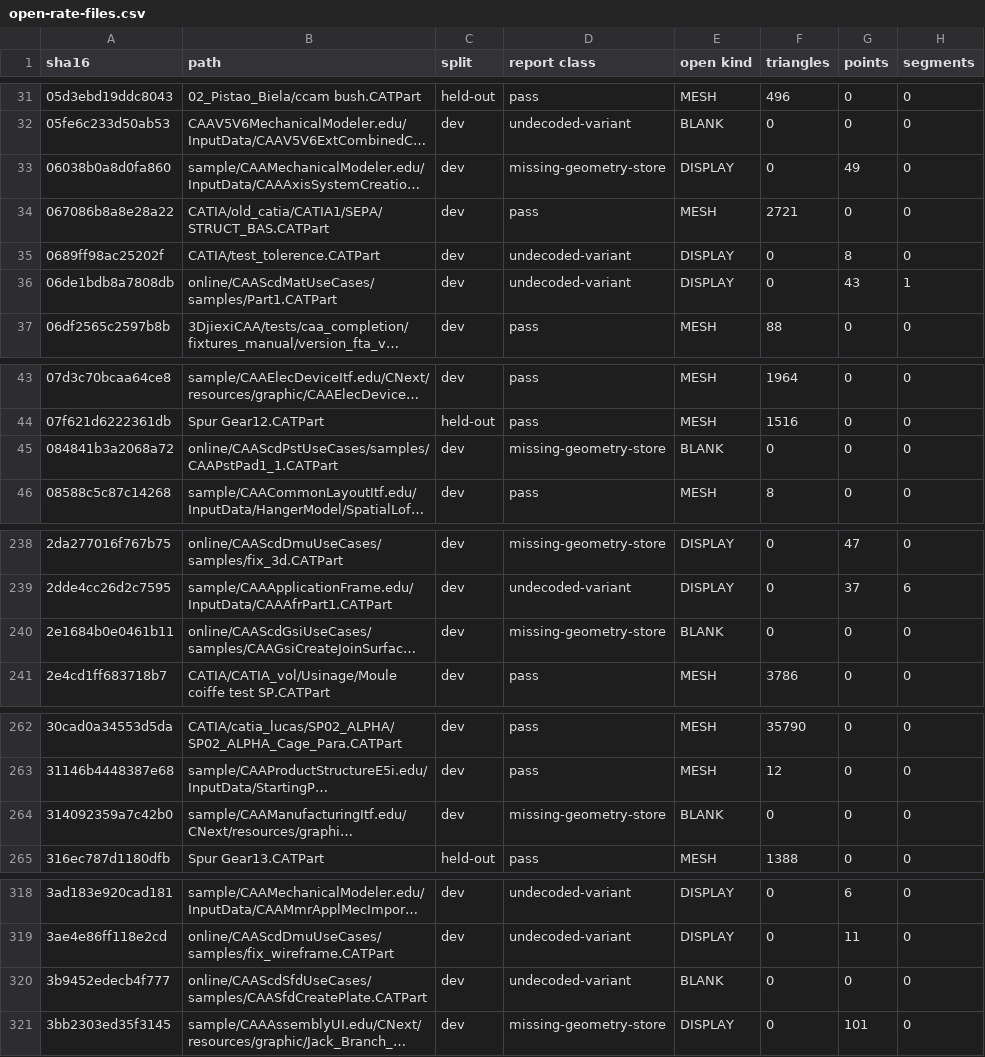
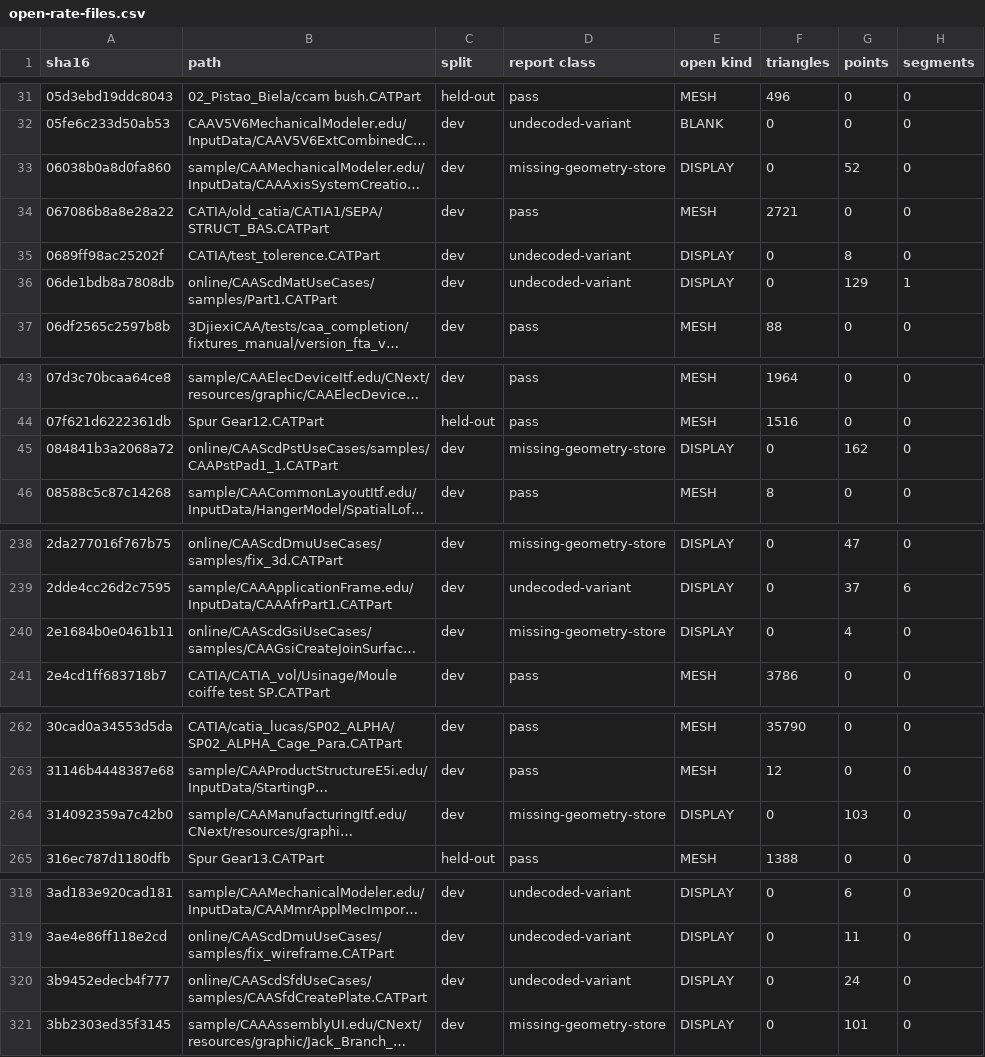
Before and after one commit to MadManJohnSmith/catpart-parser, a CSV file: docs/evidence/data/open-rate-files.csv, drawn as a sheet; only a part is shown, gaps mark what is left out; long unchanged cells end in …; the diff covers the shown part only; the diff names each change by its address in the sheet, - before the commit and + after, or states it on an @@ line.

Commit message:
feat(geometry): display bag-rep f32 point arrays

```diff
--- a/docs/evidence/data/open-rate-files.csv
+++ b/docs/evidence/data/open-rate-files.csv
-G33 (points): 49
+G33 (points): 52
-G36 (points): 43
+G36 (points): 129
-E45 (open kind): BLANK
+E45 (open kind): DISPLAY
-G45 (points): 0
+G45 (points): 162
-E240 (open kind): BLANK
+E240 (open kind): DISPLAY
-G240 (points): 0
+G240 (points): 4
-E264 (open kind): BLANK
+E264 (open kind): DISPLAY
-G264 (points): 0
+G264 (points): 103
-E320 (open kind): BLANK
+E320 (open kind): DISPLAY
-G320 (points): 0
+G320 (points): 24
```
Also changed, not shown: 71 edited cells elsewhere in this file, 13 other files.
